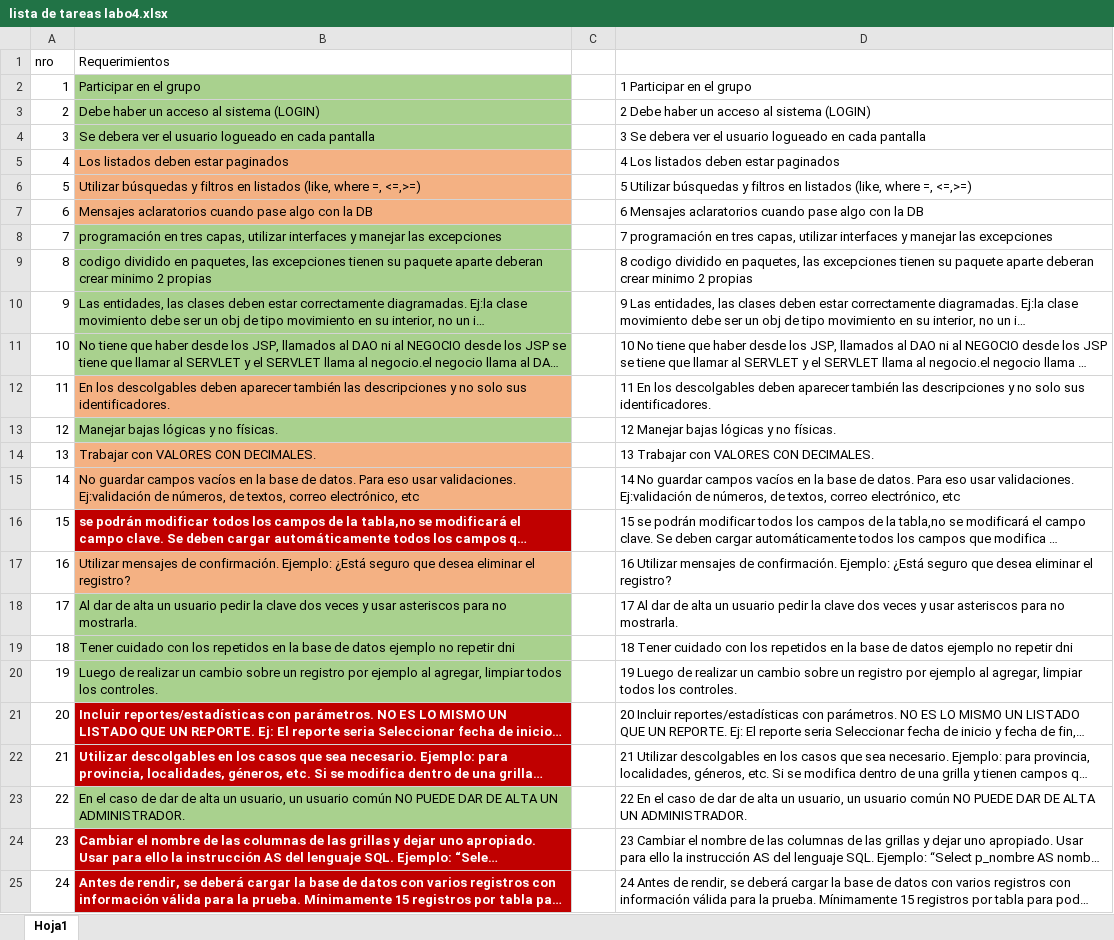
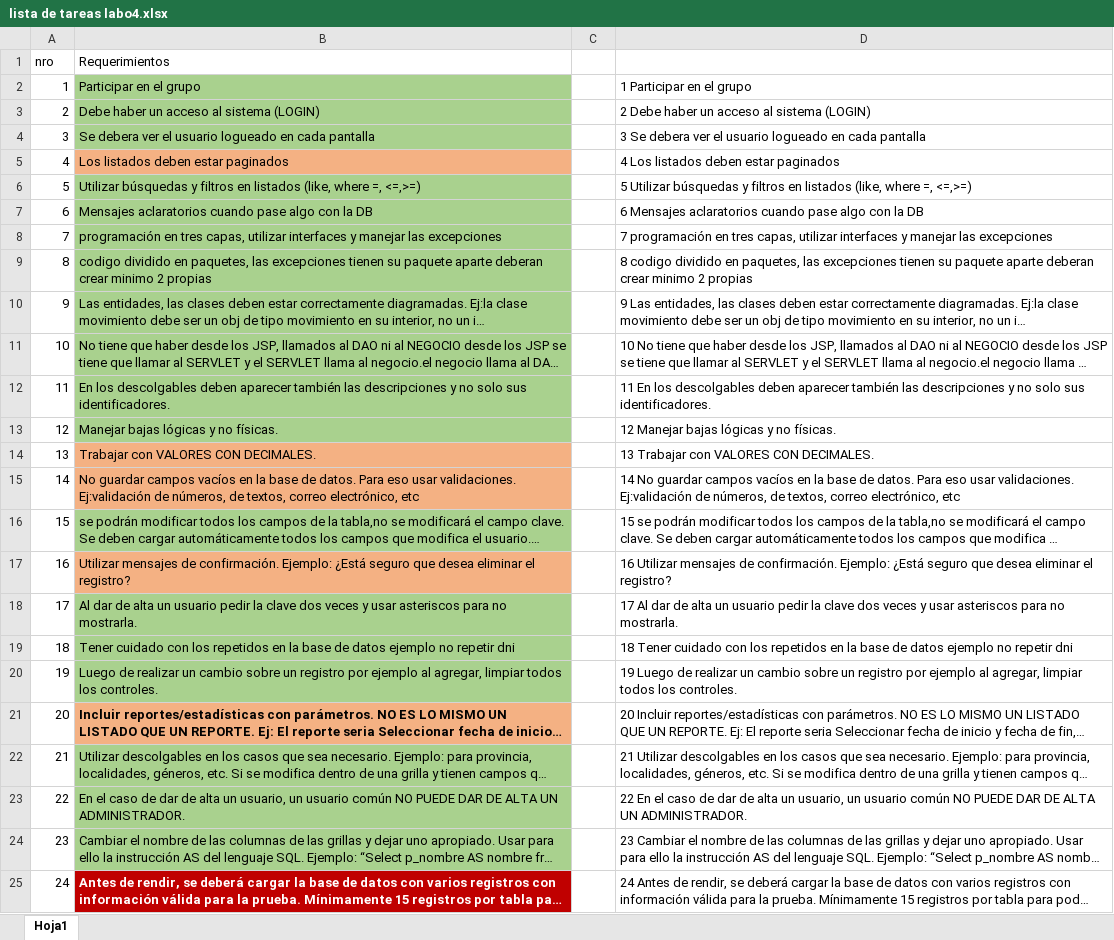
Before and after one commit to zoerouco/JavaWeb_Banco, an Excel workbook: TPINT_GRUPO_2_LAB4/lista de tareas labo4.xlsx, sheet Hoja1, drawn as a sheet; long unchanged cells end in …; values as stored, in another font and other column widths than the file's, no borders; table styles not drawn; the diff names each change by its address in the sheet, - before the commit and + after, or states it on an @@ line.

Commit message:
tareas labo

```diff
--- a/TPINT_GRUPO_2_LAB4/lista de tareas labo4.xlsx (sheet Hoja1)
+++ b/TPINT_GRUPO_2_LAB4/lista de tareas labo4.xlsx (sheet Hoja1)
-B6:B7 fill: #F4B183
+B6:B7 fill: #A9D18E
-B12 fill: #F4B183
+B12 fill: #A9D18E
@@ B16 fill: #C00000 → #A9D18E, bold: on → off, text colour: #FFFFFF → black @@
-B21:B22 text colour: #FFFFFF
+B21:B22 text colour: black
-B21 fill: #C00000
+B21 fill: #F4B183
@@ B22 fill: #C00000 → #A9D18E, bold: on → off @@
@@ B24 fill: #C00000 → #A9D18E, bold: on → off, text colour: #FFFFFF → black @@
```
